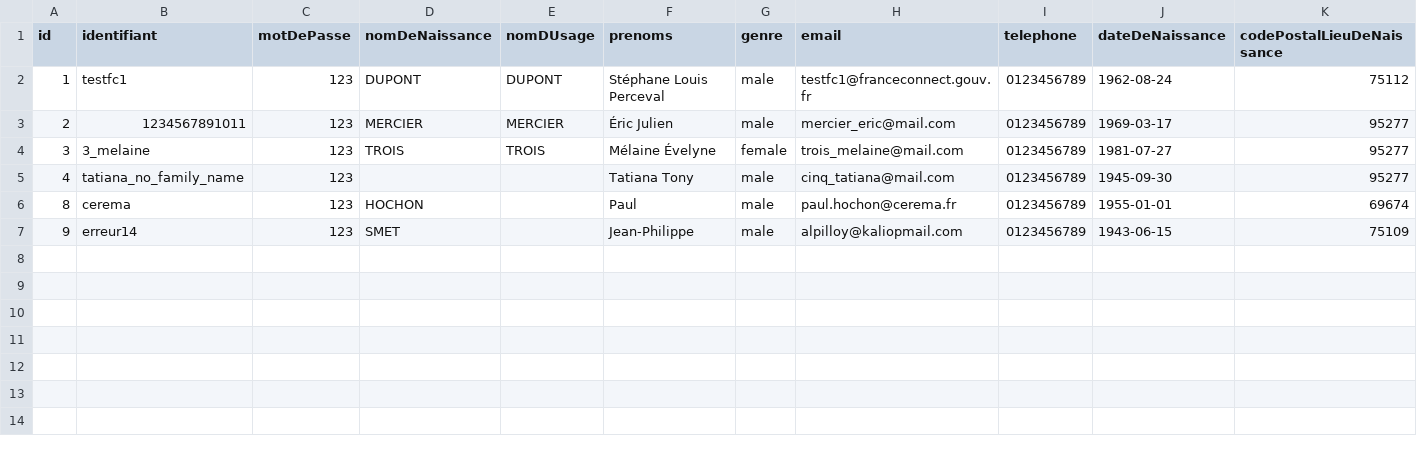
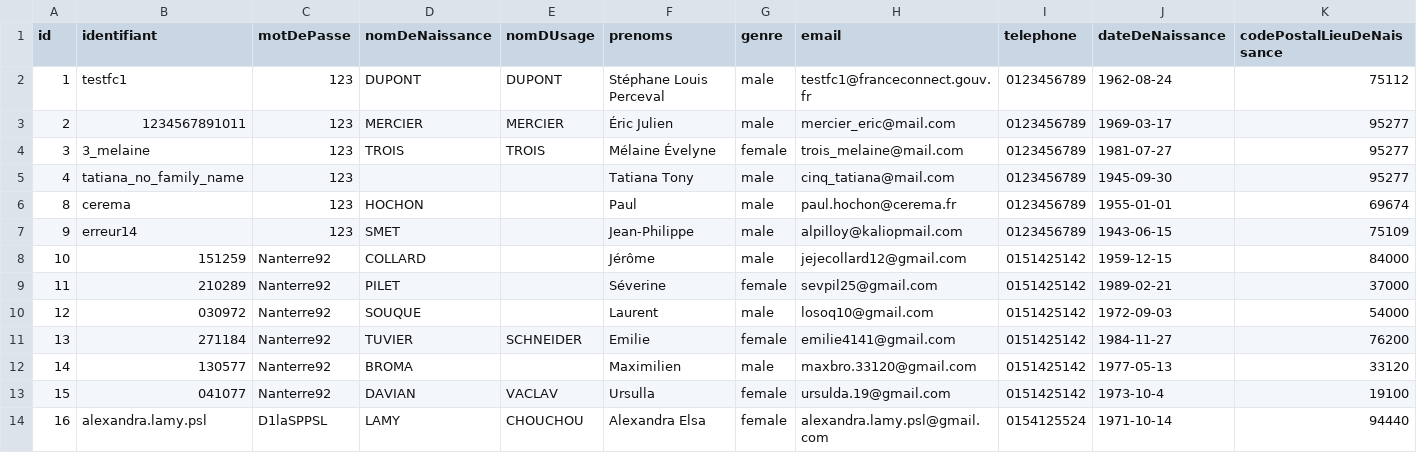
Before and after one commit to france-connect/identity-provider-example, a CSV file: database.csv, drawn as a sheet; only a part is shown; rows hold the shown columns only; the diff names each change by its address in the sheet, - before the commit and + after, or states it on an @@ line.

Commit message:
MAJ comptes FC
Ces nouveaux comptes de test nous sont nécessaires car les utilisateurs doivent recevoir des mails sur les adresses mails fournies par FC.

```diff
--- a/database.csv
+++ b/database.csv
+row 8: 10 | 151259 | Nanterre92 | COLLARD |  | Jérôme | male | jejecollard12@gmail.com | 0151425142 | 1959-12-15 | 84000
+row 9: 11 | 210289 | Nanterre92 | PILET |  | Séverine | female | sevpil25@gmail.com | 0151425142 | 1989-02-21 | 37000
+row 10: 12 | 030972 | Nanterre92 | SOUQUE |  | Laurent | male | losoq10@gmail.com | 0151425142 | 1972-09-03 | 54000
+row 11: 13 | 271184 | Nanterre92 | TUVIER | SCHNEIDER | Emilie | female | emilie4141@gmail.com | 0151425142 | 1984-11-27 | 76200
+row 12: 14 | 130577 | Nanterre92 | BROMA |  | Maximilien | male | maxbro.33120@gmail.com | 0151425142 | 1977-05-13 | 33120
+row 13: 15 | 041077 | Nanterre92 | DAVIAN | VACLAV | Ursulla | female | ursulda.19@gmail.com | 0151425142 | 1973-10-4 | 19100
+row 14: 16 | alexandra.lamy.psl | D1laSPPSL | LAMY | CHOUCHOU | Alexandra Elsa | female | alexandra.lamy.psl@gmail.com | 0154125524 | 1971-10-14 | 94440
```
